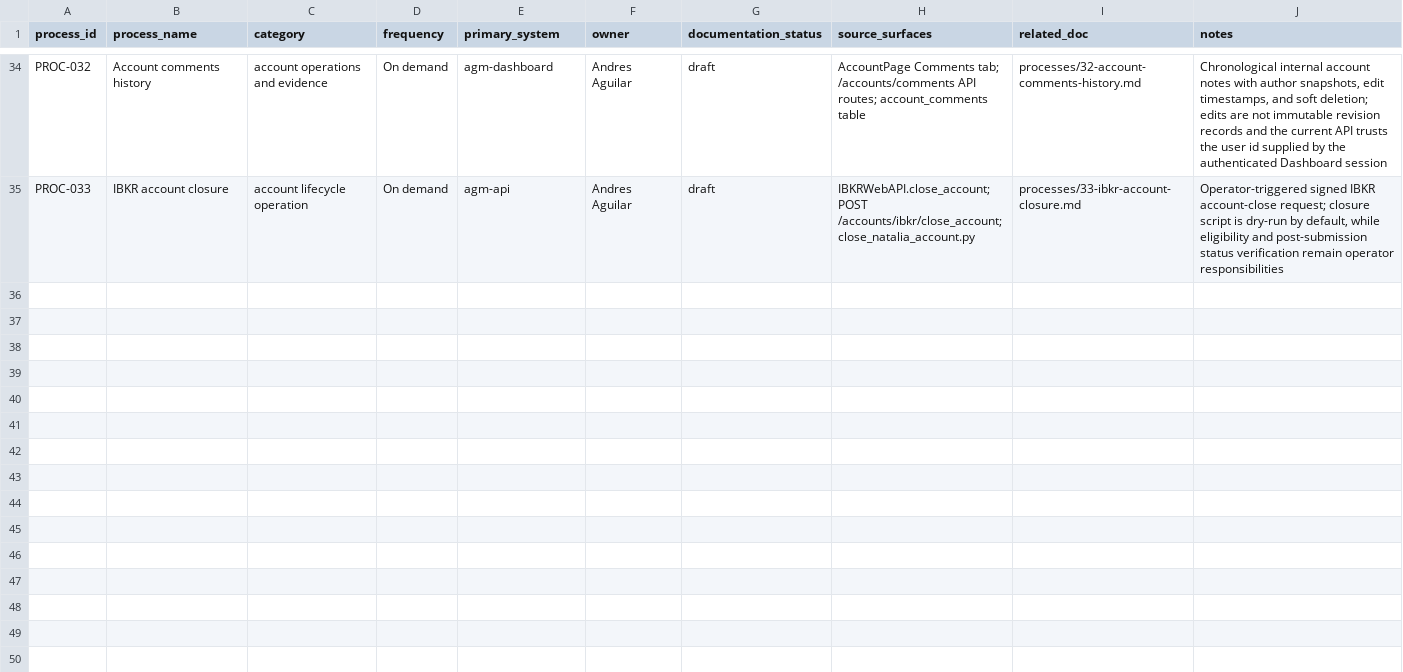
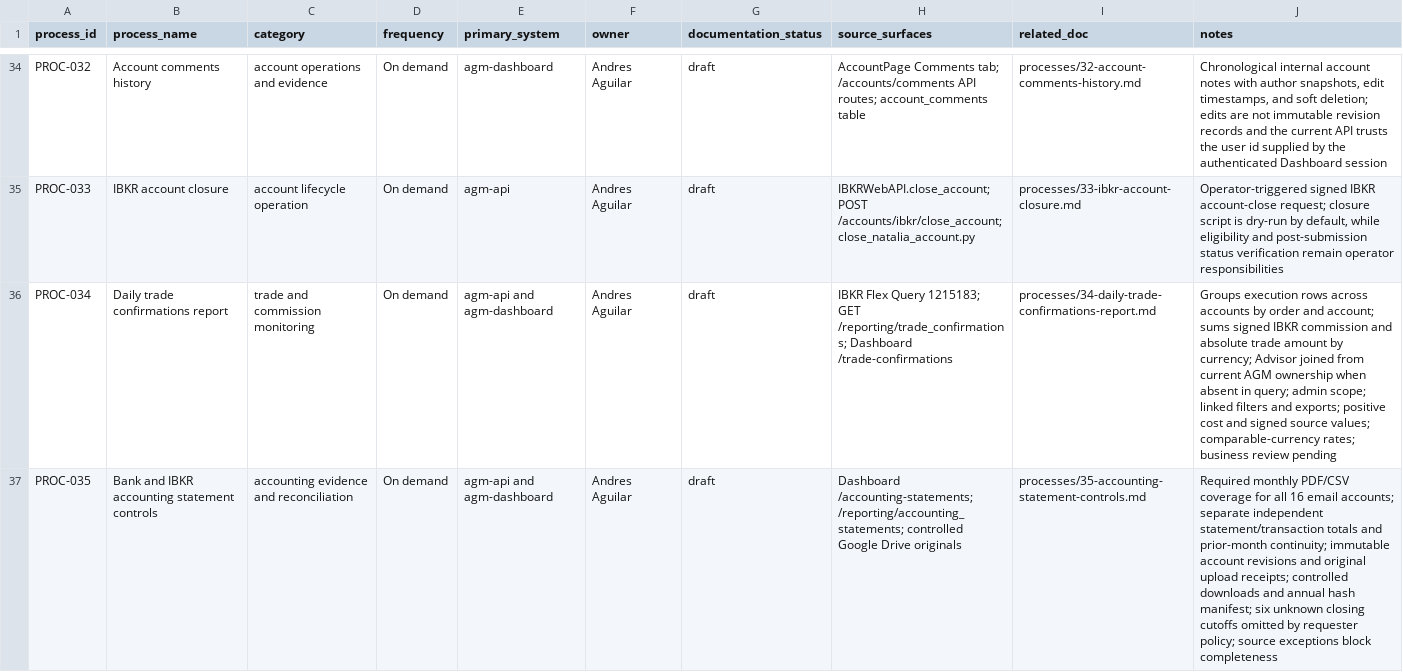
Before and after one commit to agmtrader/compliance, a CSV file: processes/process-register.csv, drawn as a sheet; only a part is shown, gaps mark what is left out; the diff names each change by its address in the sheet, - before the commit and + after, or states it on an @@ line.

Commit message:
Document accounting controls and daily commissions reporting

```diff
--- a/processes/process-register.csv
+++ b/processes/process-register.csv
+row 36: PROC-034 | Daily trade confirmations report | trade and commission monitoring | On demand | agm-api and agm-dashboard | Andres Aguilar | draft | IBKR Flex Query 1215183; GET /reporting/trade_confirmations; Dashboard /trade-confirmations | processes/34-daily-trade-confirmations-report.md | Groups execution rows across accounts by order and account; sums signed IBKR commission and absolute trade amount by currency; Advisor joined from current AGM ownership when absent in query; admin scope; linked filters and exports; positive cost and signed source values; comparable-currency rates; business review pending
+row 37: PROC-035 | Bank and IBKR accounting statement controls | accounting evidence and reconciliation | On demand | agm-api and agm-dashboard | Andres Aguilar | draft | Dashboard /accounting-statements; /reporting/accounting_statements; controlled Google Drive originals | processes/35-accounting-statement-controls.md | Required monthly PDF/CSV coverage for all 16 email accounts; separate independent statement/transaction totals and prior-month continuity; immutable account revisions and original upload receipts; controlled downloads and annual hash manifest; six unknown closing cutoffs omitted by requester policy; source exceptions block completeness
```
Also changed, not shown: 2 other files.
